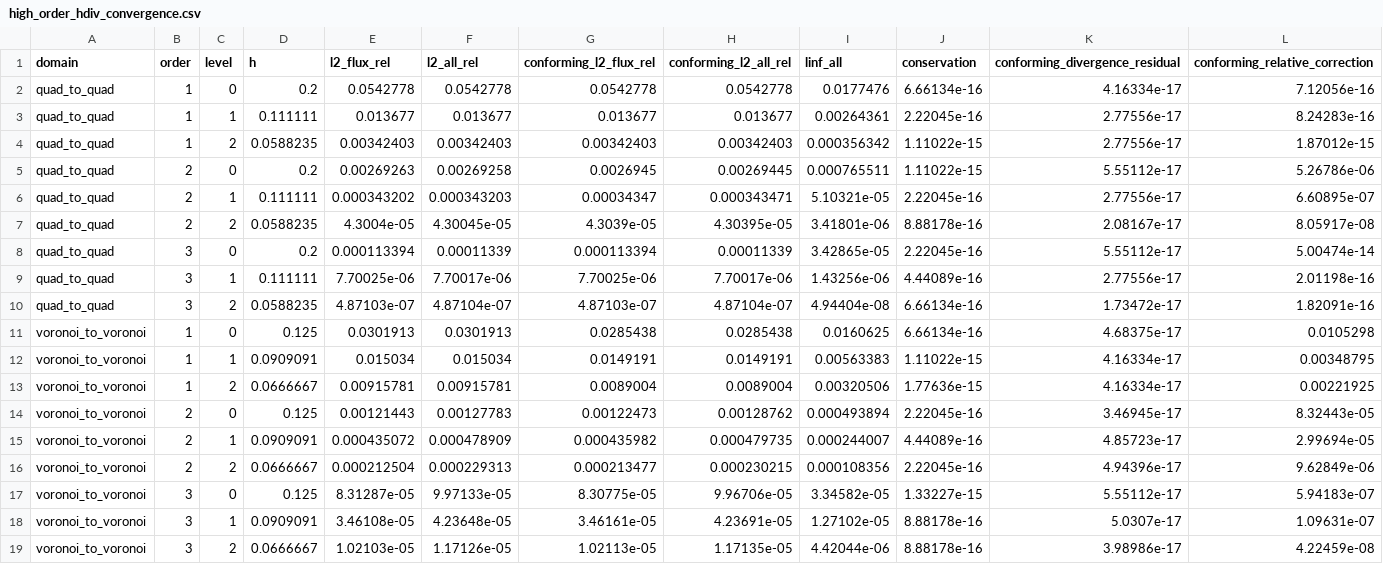
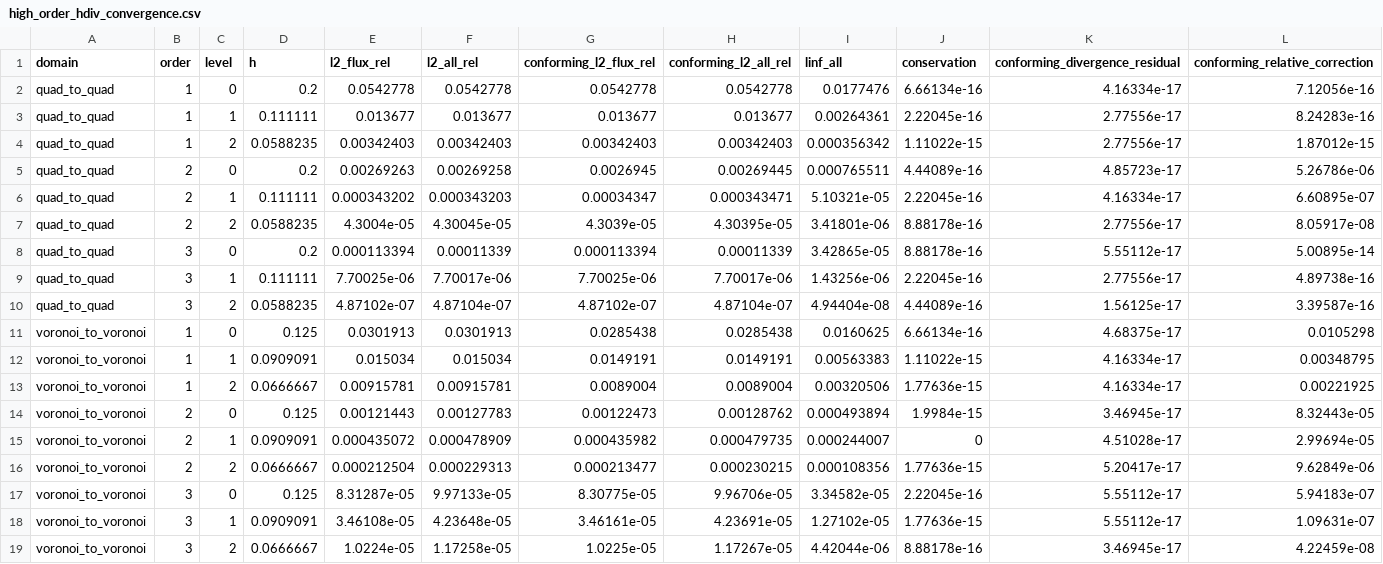
Before and after one commit to vijaysm/harmonic-remap, a CSV file: docs/high_order_hdiv_convergence.csv, drawn as a sheet.

```diff
--- a/docs/high_order_hdiv_convergence.csv
+++ b/docs/high_order_hdiv_convergence.csv
@@ -4,8 +4,8 @@ quad_to_quad,1,1,0.111111,0.013677,0.013677,0.013677,0.013677,0.00264361,2.22045
 quad_to_quad,1,2,0.0588235,0.00342403,0.00342403,0.00342403,0.00342403,0.000356342,1.11022e-15,2.77556e-17,1.87012e-15
-quad_to_quad,2,0,0.2,0.00269263,0.00269258,0.0026945,0.00269445,0.000765511,1.11022e-15,5.55112e-17,5.26786e-06
-quad_to_quad,2,1,0.111111,0.000343202,0.000343203,0.00034347,0.000343471,5.10321e-05,2.22045e-16,2.77556e-17,6.60895e-07
-quad_to_quad,2,2,0.0588235,4.3004e-05,4.30045e-05,4.3039e-05,4.30395e-05,3.41801e-06,8.88178e-16,2.08167e-17,8.05917e-08
-quad_to_quad,3,0,0.2,0.000113394,0.00011339,0.000113394,0.00011339,3.42865e-05,2.22045e-16,5.55112e-17,5.00474e-14
-quad_to_quad,3,1,0.111111,7.70025e-06,7.70017e-06,7.70025e-06,7.70017e-06,1.43256e-06,4.44089e-16,2.77556e-17,2.01198e-16
-quad_to_quad,3,2,0.0588235,4.87103e-07,4.87104e-07,4.87103e-07,4.87104e-07,4.94404e-08,6.66134e-16,1.73472e-17,1.82091e-16
+quad_to_quad,2,0,0.2,0.00269263,0.00269258,0.0026945,0.00269445,0.000765511,4.44089e-16,4.85723e-17,5.26786e-06
+quad_to_quad,2,1,0.111111,0.000343202,0.000343203,0.00034347,0.000343471,5.10321e-05,2.22045e-16,4.16334e-17,6.60895e-07
+quad_to_quad,2,2,0.0588235,4.3004e-05,4.30045e-05,4.3039e-05,4.30395e-05,3.41801e-06,8.88178e-16,2.77556e-17,8.05917e-08
+quad_to_quad,3,0,0.2,0.000113394,0.00011339,0.000113394,0.00011339,3.42865e-05,8.88178e-16,5.55112e-17,5.00895e-14
+quad_to_quad,3,1,0.111111,7.70025e-06,7.70017e-06,7.70025e-06,7.70017e-06,1.43256e-06,2.22045e-16,2.77556e-17,4.89738e-16
+quad_to_quad,3,2,0.0588235,4.87102e-07,4.87104e-07,4.87102e-07,4.87104e-07,4.94404e-08,4.44089e-16,1.56125e-17,3.39587e-16
 voronoi_to_voronoi,1,0,0.125,0.0301913,0.0301913,0.0285438,0.0285438,0.0160625,6.66134e-16,4.68375e-17,0.0105298
@@ -13,7 +13,7 @@ voronoi_to_voronoi,1,1,0.0909091,0.015034,0.015034,0.0149191,0.0149191,0.0056338
 voronoi_to_voronoi,1,2,0.0666667,0.00915781,0.00915781,0.0089004,0.0089004,0.00320506,1.77636e-15,4.16334e-17,0.00221925
-voronoi_to_voronoi,2,0,0.125,0.00121443,0.00127783,0.00122473,0.00128762,0.000493894,2.22045e-16,3.46945e-17,8.32443e-05
-voronoi_to_voronoi,2,1,0.0909091,0.000435072,0.000478909,0.000435982,0.000479735,0.000244007,4.44089e-16,4.85723e-17,2.99694e-05
-voronoi_to_voronoi,2,2,0.0666667,0.000212504,0.000229313,0.000213477,0.000230215,0.000108356,2.22045e-16,4.94396e-17,9.62849e-06
-voronoi_to_voronoi,3,0,0.125,8.31287e-05,9.97133e-05,8.30775e-05,9.96706e-05,3.34582e-05,1.33227e-15,5.55112e-17,5.94183e-07
-voronoi_to_voronoi,3,1,0.0909091,3.46108e-05,4.23648e-05,3.46161e-05,4.23691e-05,1.27102e-05,8.88178e-16,5.0307e-17,1.09631e-07
-voronoi_to_voronoi,3,2,0.0666667,1.02103e-05,1.17126e-05,1.02113e-05,1.17135e-05,4.42044e-06,8.88178e-16,3.98986e-17,4.22459e-08
+voronoi_to_voronoi,2,0,0.125,0.00121443,0.00127783,0.00122473,0.00128762,0.000493894,1.9984e-15,3.46945e-17,8.32443e-05
+voronoi_to_voronoi,2,1,0.0909091,0.000435072,0.000478909,0.000435982,0.000479735,0.000244007,0,4.51028e-17,2.99694e-05
+voronoi_to_voronoi,2,2,0.0666667,0.000212504,0.000229313,0.000213477,0.000230215,0.000108356,1.77636e-15,5.20417e-17,9.62849e-06
+voronoi_to_voronoi,3,0,0.125,8.31287e-05,9.97133e-05,8.30775e-05,9.96706e-05,3.34582e-05,2.22045e-16,5.55112e-17,5.94183e-07
+voronoi_to_voronoi,3,1,0.0909091,3.46108e-05,4.23648e-05,3.46161e-05,4.23691e-05,1.27102e-05,1.77636e-15,5.55112e-17,1.09631e-07
+voronoi_to_voronoi,3,2,0.0666667,1.0224e-05,1.17258e-05,1.0225e-05,1.17267e-05,4.42044e-06,8.88178e-16,3.46945e-17,4.22459e-08
```
Also changed, not shown: docs/spherical_high_order_hdiv_convergence.csv, 2 other files.
